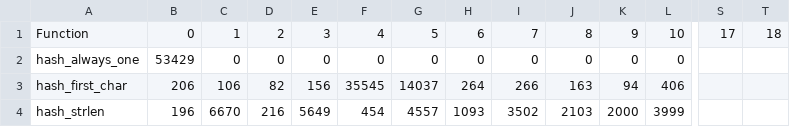
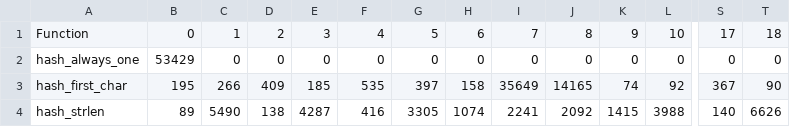
Before and after one commit to MeerkatBoss/hash_table, a CSV file: results/hash_functions.csv, drawn as a sheet; only a part is shown, gaps mark what is left out; the diff covers the shown part only; the diff names each change by its address in the sheet, - before the commit and + after, or states it on an @@ line.

```diff
--- a/results/hash_functions.csv
+++ b/results/hash_functions.csv
-S2: (empty)
+S2: 0
-T2: (empty)
+T2: 0
-B3: 206
+B3: 195
-C3: 106
+C3: 266
-D3: 82
+D3: 409
-E3: 156
+E3: 185
-F3: 35545
+F3: 535
-G3: 14037
+G3: 397
-H3: 264
+H3: 158
-I3: 266
+I3: 35649
-J3: 163
+J3: 14165
-K3: 94
+K3: 74
-L3: 406
+L3: 92
-S3: (empty)
+S3: 367
-T3: (empty)
+T3: 90
-B4: 196
+B4: 89
-C4: 6670
+C4: 5490
-D4: 216
+D4: 138
-E4: 5649
+E4: 4287
-F4: 454
+F4: 416
-G4: 4557
+G4: 3305
-H4: 1093
+H4: 1074
-I4: 3502
+I4: 2241
-J4: 2103
+J4: 2092
-K4: 2000
+K4: 1415
-L4: 3999
+L4: 3988
-S4: (empty)
+S4: 140
-T4: (empty)
+T4: 6626
```
Also changed, not shown: 68 edited cells elsewhere in this file, 1 other file.
